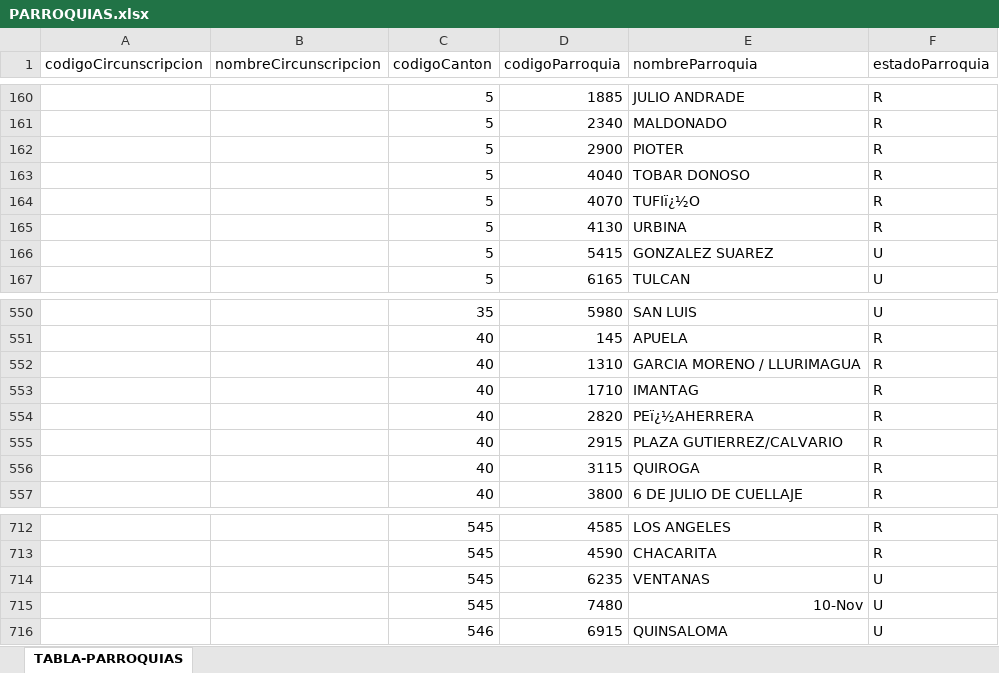
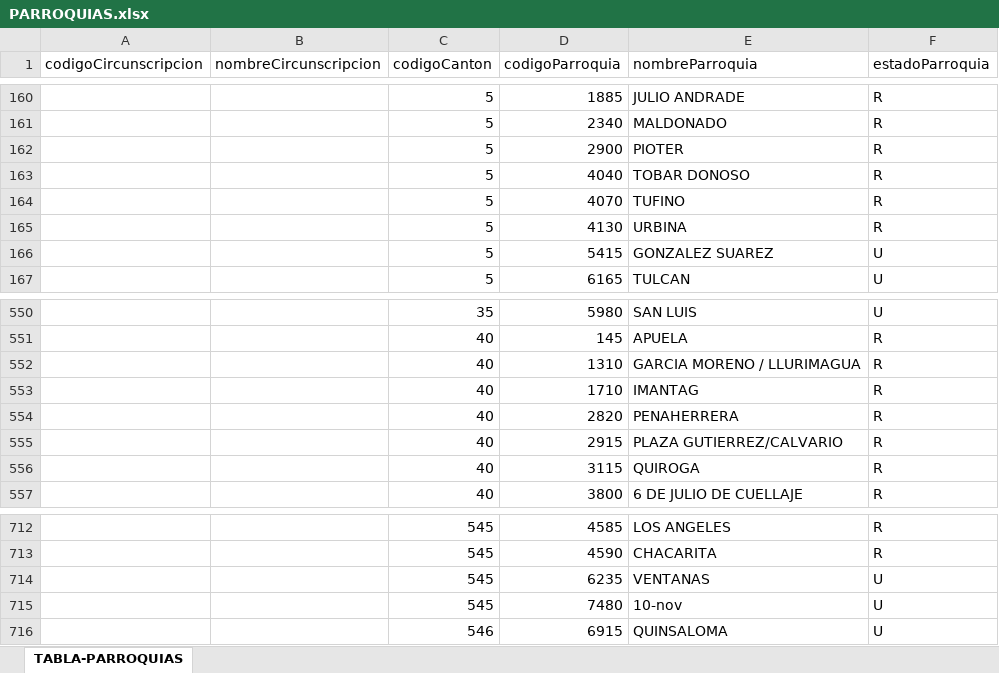
Before and after one commit to ericklasluisa/votaciones-backend, an Excel workbook: assets/PARROQUIAS.xlsx, sheet TABLA-PARROQUIAS, drawn as a sheet; only a part is shown, gaps mark what is left out; values as stored, in another font and other column widths than the file's, no borders; the diff covers the shown part only; the diff names each change by its address in the sheet, - before the commit and + after, or states it on an @@ line.

```diff
--- a/assets/PARROQUIAS.xlsx (sheet TABLA-PARROQUIAS)
+++ b/assets/PARROQUIAS.xlsx (sheet TABLA-PARROQUIAS)
-E164 (nombreParroquia): TUFIï¿½O
+E164 (nombreParroquia): TUFINO
-E554 (nombreParroquia): PEï¿½AHERRERA
+E554 (nombreParroquia): PENAHERRERA
-E715 (nombreParroquia): 10-Nov
+E715 (nombreParroquia): 10-nov
```
Also changed, not shown: 7 edited cells elsewhere in this sheet, 3 other files.
